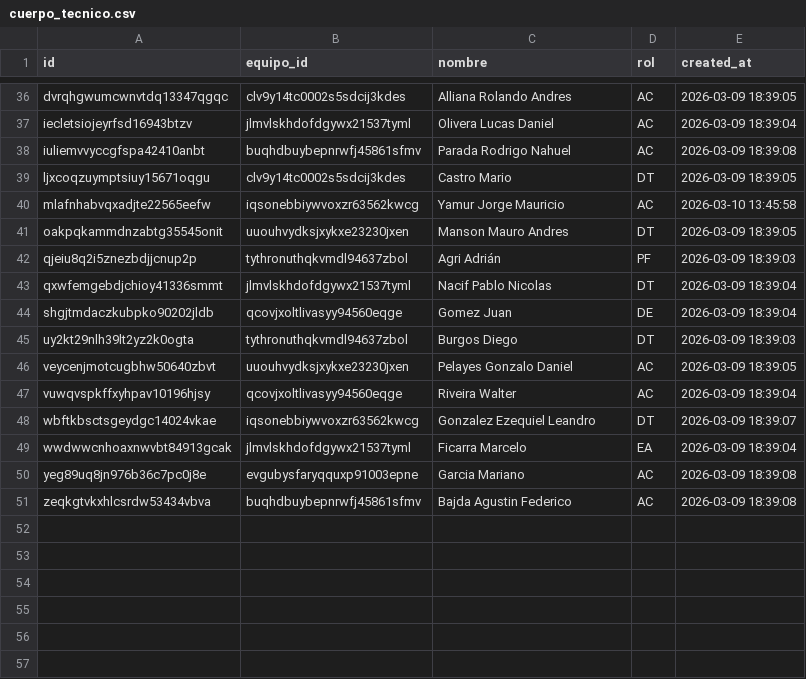
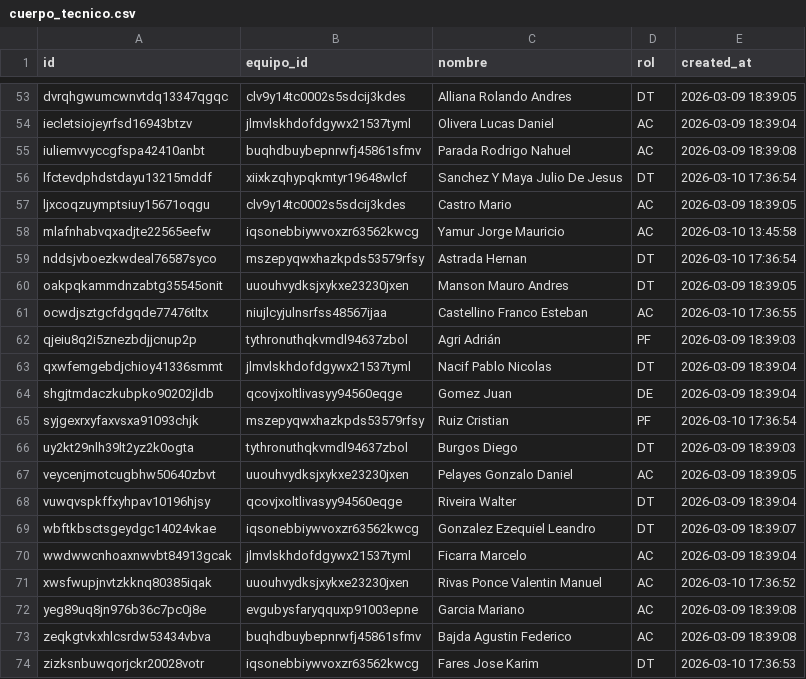
Before and after one commit to JuanPabloSamso1/Data-Fefusa, a CSV file: csv/cuerpo_tecnico.csv, drawn as a sheet; only a part is shown, gaps mark what is left out; addresses are those after the commit; the diff covers the shown part only; the diff names each change by its address in the sheet, - before the commit and + after, or states it on an @@ line.

```diff
--- a/csv/cuerpo_tecnico.csv
+++ b/csv/cuerpo_tecnico.csv
-D53 (rol): AC
+D53 (rol): DT
+row 56: lfctevdphdstdayu13215mddf | xiixkzqhypqkmtyr19648wlcf | Sanchez Y Maya Julio De Jesus | DT | 2026-03-10 17:36:54
-D57 (rol): DT
+D57 (rol): AC
+row 59: nddsjvboezkwdeal76587syco | mszepyqwxhazkpds53579rfsy | Astrada Hernan | DT | 2026-03-10 17:36:54
+row 61: ocwdjsztgcfdgqde77476tltx | niujlcyjulnsrfss48567ijaa | Castellino Franco Esteban | AC | 2026-03-10 17:36:55
+row 65: syjgexrxyfaxvsxa91093chjk | mszepyqwxhazkpds53579rfsy | Ruiz Cristian | PF | 2026-03-10 17:36:54
-D68 (rol): AC
+D68 (rol): DT
-D70 (rol): EA
+D70 (rol): AC
+row 71: xwsfwupjnvtzkknq80385iqak | uuouhvydksjxykxe23230jxen | Rivas Ponce Valentin Manuel | AC | 2026-03-10 17:36:52
+row 74: zizksnbuwqorjckr20028votr | iqsonebbiywvoxzr63562kwcg | Fares Jose Karim | DT | 2026-03-10 17:36:53
```
Also changed, not shown: 17 added rows and 3 edited cells elsewhere in this file, csv/equipos.csv, 7 other files.
